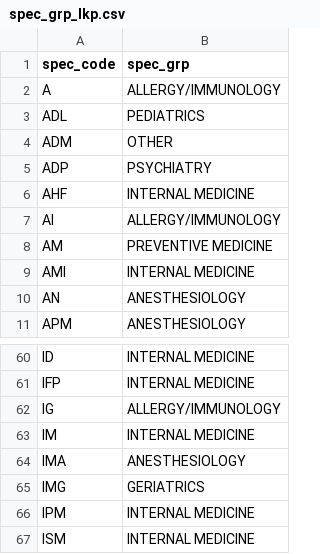
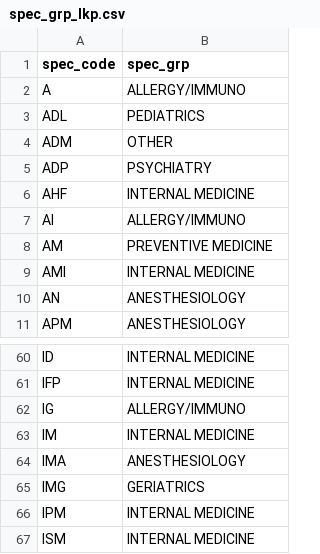
Before and after one commit to sarang-manohar/hogwarts, a CSV file: caseStudies/data/spec_grp_lkp.csv, drawn as a sheet; only a part is shown, gaps mark what is left out; the diff covers the shown part only.

```diff
--- a/caseStudies/data/spec_grp_lkp.csv
+++ b/caseStudies/data/spec_grp_lkp.csv
@@ -1,3 +1,3 @@
 spec_code	spec_grp
-A	ALLERGY/IMMUNOLOGY
+A	ALLERGY/IMMUNO
 ADL	PEDIATRICS
@@ -6,3 +6,3 @@ ADP	PSYCHIATRY
 AHF	INTERNAL MEDICINE
-AI	ALLERGY/IMMUNOLOGY
+AI	ALLERGY/IMMUNO
 AM	PREVENTIVE MEDICINE
@@ -61,3 +61,3 @@ ID	INTERNAL MEDICINE
 IFP	INTERNAL MEDICINE
-IG	ALLERGY/IMMUNOLOGY
+IG	ALLERGY/IMMUNO
 IM	INTERNAL MEDICINE
```
Also changed, not shown: 8 edited cells elsewhere in this file, 1 other file.
